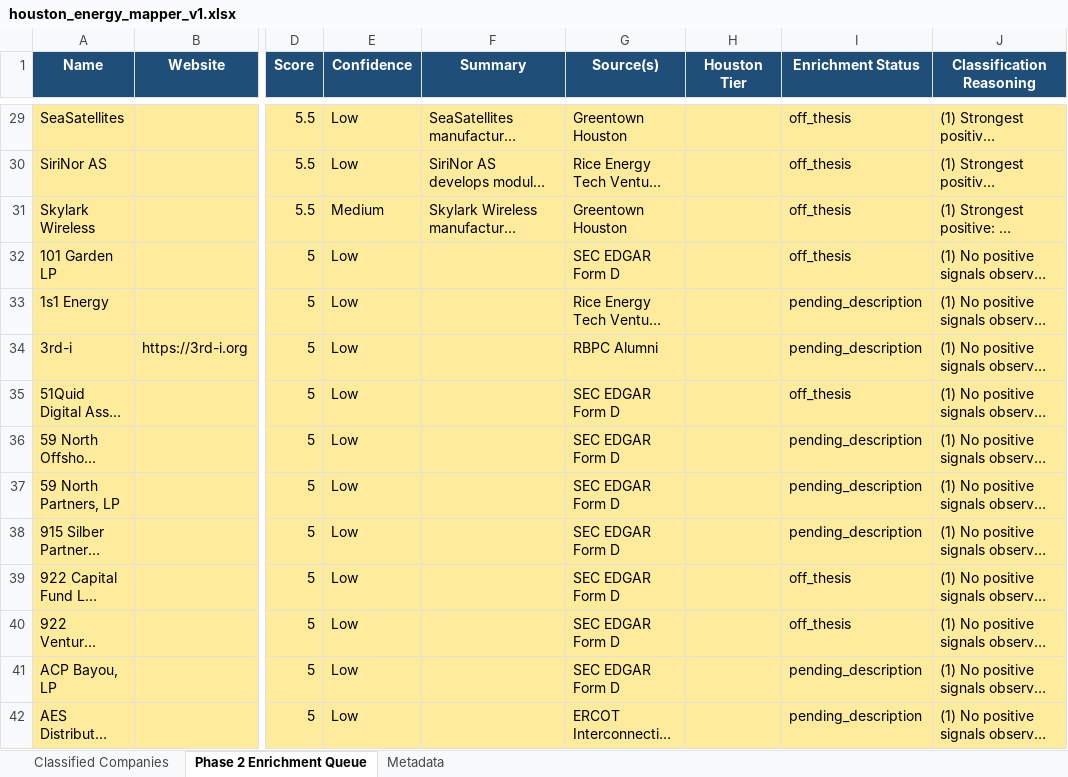
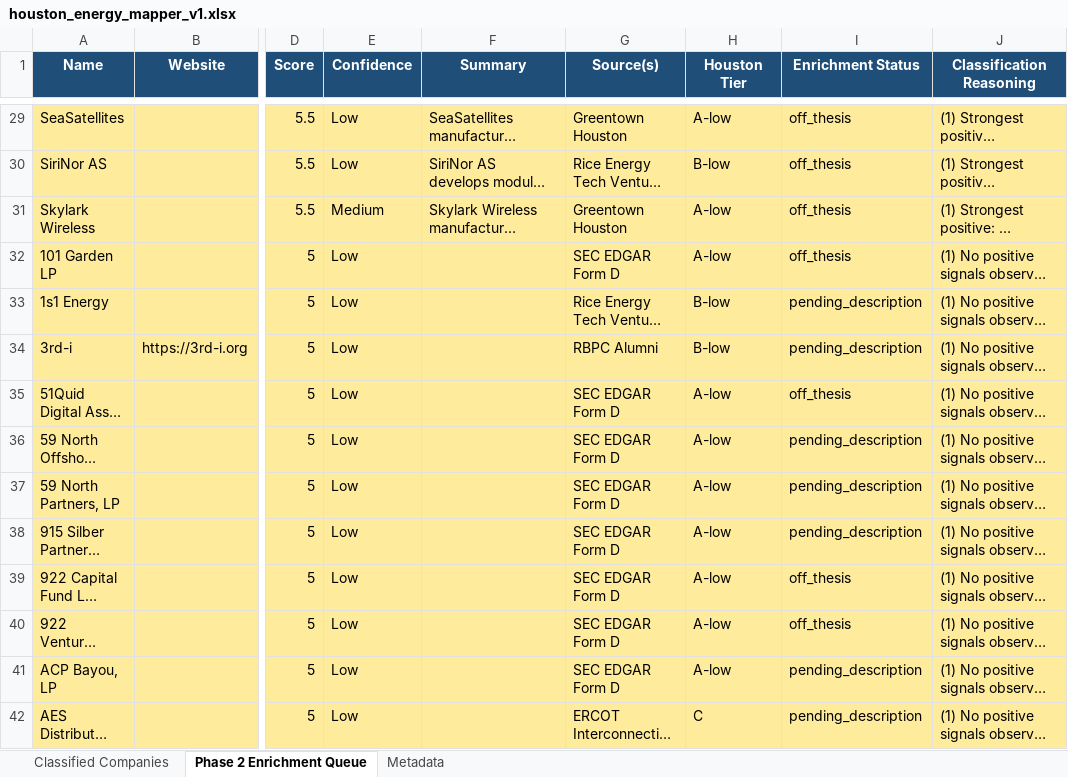
Before and after one commit to isaiahtsau/houston-energy-mapper, an Excel workbook: data/exports/houston_energy_mapper_v1.xlsx, sheet Phase 2 Enrichment Queue, drawn as a sheet; only a part is shown, gaps mark what is left out; long unchanged cells end in …; values as stored, in another font and other column widths than the file's, no borders; the diff covers the shown part only; the diff names each change by its address in the sheet, - before the commit and + after, or states it on an @@ line.

```diff
--- a/data/exports/houston_energy_mapper_v1.xlsx (sheet Phase 2 Enrichment Queue)
+++ b/data/exports/houston_energy_mapper_v1.xlsx (sheet Phase 2 Enrichment Queue)
-H29 (Houston Tier): (empty)
+H29 (Houston Tier): A-low
-H30 (Houston Tier): (empty)
+H30 (Houston Tier): B-low
-H31:H32 (Houston Tier): (empty)
+H31:H32 (Houston Tier): A-low
-H33:H34 (Houston Tier): (empty)
+H33:H34 (Houston Tier): B-low
-H35:H41 (Houston Tier): (empty)
+H35:H41 (Houston Tier): A-low
-H42 (Houston Tier): (empty)
+H42 (Houston Tier): C
```
Also changed, not shown: 1211 edited cells elsewhere in this sheet, sheet Classified Companies, sheet Metadata, 1 other file.
